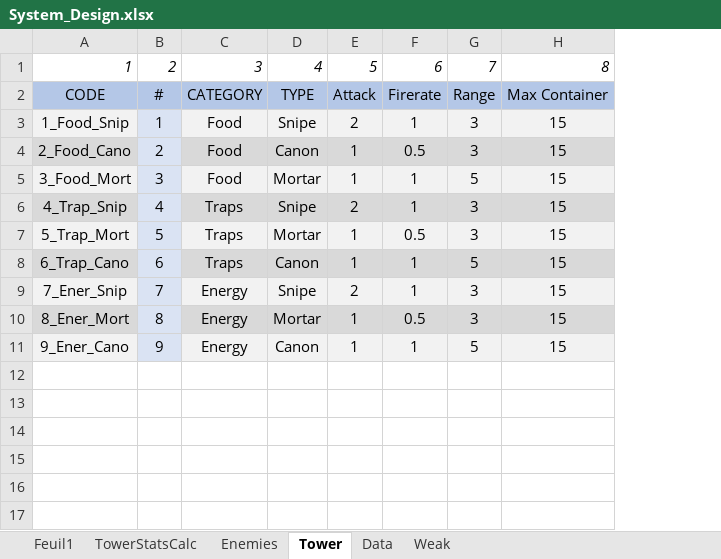
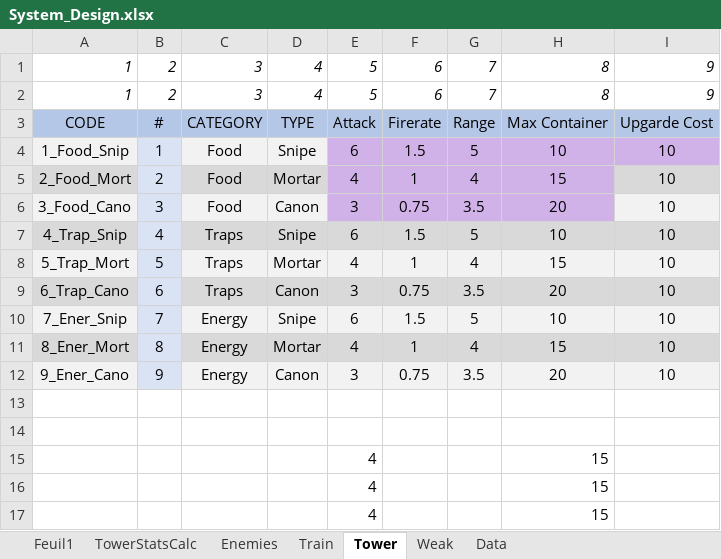
Before and after one commit to AFrenchDude/STD_Workshop, an Excel workbook: Documents/GameDesign/System_Design.xlsx, sheet Tower, drawn as a sheet; values as stored, in another font and other column widths than the file's, no borders; removed rows and columns are numbered as before the commit, all else as after; the diff names each change by its address in the sheet, - before the commit and + after, or states it on an @@ line.

```diff
--- a/Documents/GameDesign/System_Design.xlsx (sheet Tower)
+++ b/Documents/GameDesign/System_Design.xlsx (sheet Tower)
+sheet tab: Train
@@ sheet tab order changed: Feuil1 | TowerStatsCalc | Enemies | Train | Tower | Weak | Data @@
-column E, rows 1-3: 5 | Attack | 2; rows 5-11: 1 | 2 | 1 | 1 | 2 | 1 | 1
+column E, rows 2-5: 5 | Attack | 6 | 4; rows 7-12: 6 | 4 | 3 | 6 | 4 | 3
+column I, rows 2-5: 9 | Upgarde Cost | 10 | 10; rows 7-12: all 10
+row 1: 1 | 2 | 3 | 4 | 5 | 6 | 7 | 8 | 9
-F4: 1
+F4: 1.5
-F4:H4 fill: #F2F2F2
+F4:H4 fill: #D1B2E8
-G4: 3
+G4: 5
-H4: 15
+H4: 10
-row 4: 2_Food_Cano | 2 | Food | Canon | 1 | 0.5 | 3 | 15
-A5: 3_Food_Mort
+A5: 2_Food_Mort
-A5 fill: #F2F2F2
+A5 fill: #D9D9D9
-B5: 3
+B5: 2
-C5:D5 fill: #F2F2F2
+C5:D5 fill: #D9D9D9
-F5:H5 fill: #F2F2F2
+F5:H5 fill: #D1B2E8
-G5: 5
+G5: 4
+row 6: 3_Food_Cano | 3 | Food | Canon | 3 | 0.75 | 3.5 | 20 | 10
-F7: 1
+F7: 1.5
-G7: 3
+G7: 5
-H7: 15
+H7: 10
-F8: 0.5
+F8: 1
-G8: 3
+G8: 4
-F9: 1
+F9: 0.75
-G9: 5
+G9: 3.5
-H9: 15
+H9: 20
-F10: 1
+F10: 1.5
-G10: 3
+G10: 5
-H10: 15
+H10: 10
-F11: 0.5
+F11: 1
-G11: 3
+G11: 4
-F12: 1
+F12: 0.75
-G12: 5
+G12: 3.5
-H12: 15
+H12: 20
+row 13: (empty)
+row 14: (empty)
+row 15:  |  |  |  | 4 |  |  | 15
+row 16:  |  |  |  | 4 |  |  | 15
+row 17:  |  |  |  | 4 |  |  | 15
```
Also changed, not shown: sheet TowerStatsCalc, sheet Enemies, sheet Data, formulas that keep their value.
